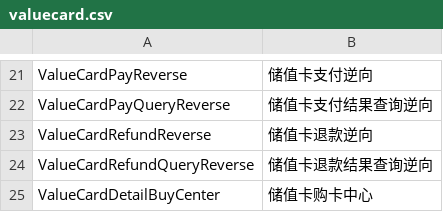
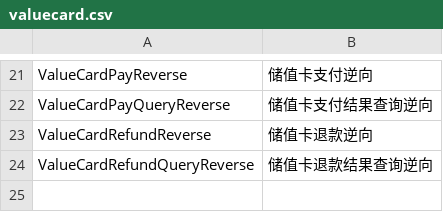
Before and after one commit to youzan/cloud-connector-doc, a CSV file: md/valuecard.csv, drawn as a sheet; only a part is shown, gaps mark what is left out; the diff names each change by its address in the sheet, - before the commit and + after, or states it on an @@ line.

```diff
--- a/md/valuecard.csv
+++ b/md/valuecard.csv
-row 25: ValueCardDetailBuyCenter | 储值卡购卡中心
```
Also changed, not shown: md/trade.csv, md/voucher.csv, 4 other files.
